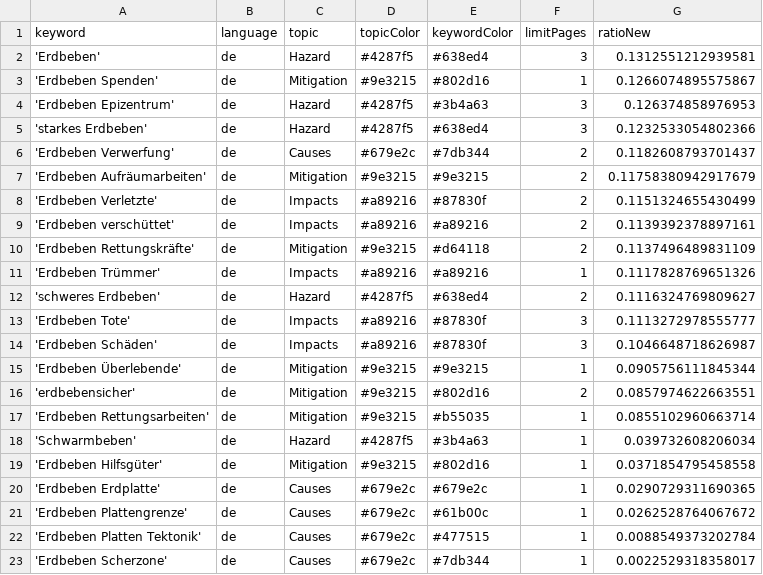
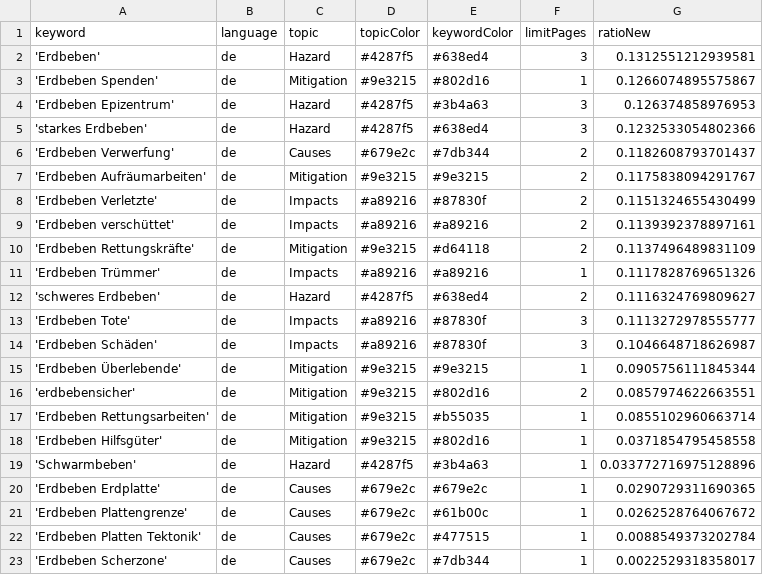
Before and after one commit to MarcoL95-news/winterIsComing, a CSV file: keywords.csv, drawn as a sheet.

Commit message:
Commit from GitHub Actions (harvest:0.0)

```diff
--- a/keywords.csv
+++ b/keywords.csv
@@ -6,3 +6,3 @@ keyword,language,topic,topicColor,keywordColor,limitPages,ratioNew
 'Erdbeben Verwerfung',de,Causes,#679e2c,#7db344,2,0.1182608793701437
-'Erdbeben Aufräumarbeiten',de,Mitigation,#9e3215,#9e3215,2,0.11758380942917679
+'Erdbeben Aufräumarbeiten',de,Mitigation,#9e3215,#9e3215,2,0.1175838094291767
 'Erdbeben Verletzte',de,Impacts,#a89216,#87830f,2,0.1151324655430499
@@ -17,4 +17,4 @@ keyword,language,topic,topicColor,keywordColor,limitPages,ratioNew
 'Erdbeben Rettungsarbeiten',de,Mitigation,#9e3215,#b55035,1,0.0855102960663714
-'Schwarmbeben',de,Hazard,#4287f5,#3b4a63,1,0.039732608206034
 'Erdbeben Hilfsgüter',de,Mitigation,#9e3215,#802d16,1,0.0371854795458558
+'Schwarmbeben',de,Hazard,#4287f5,#3b4a63,1,0.033772716975128896
 'Erdbeben Erdplatte',de,Causes,#679e2c,#679e2c,1,0.0290729311690365
```
